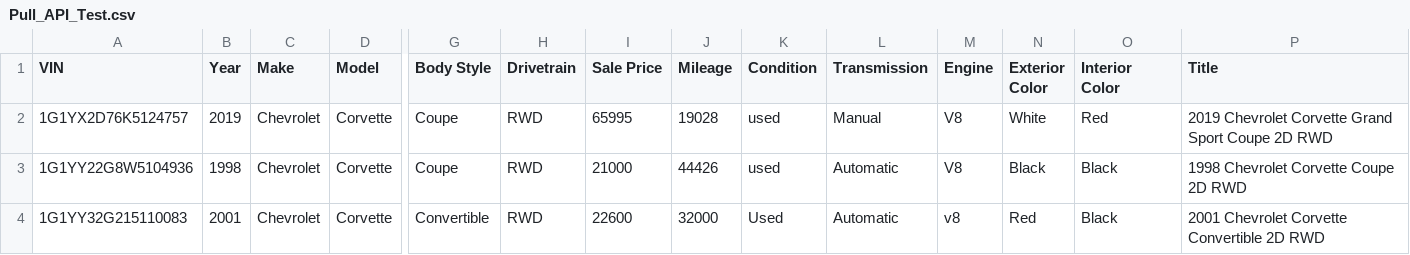
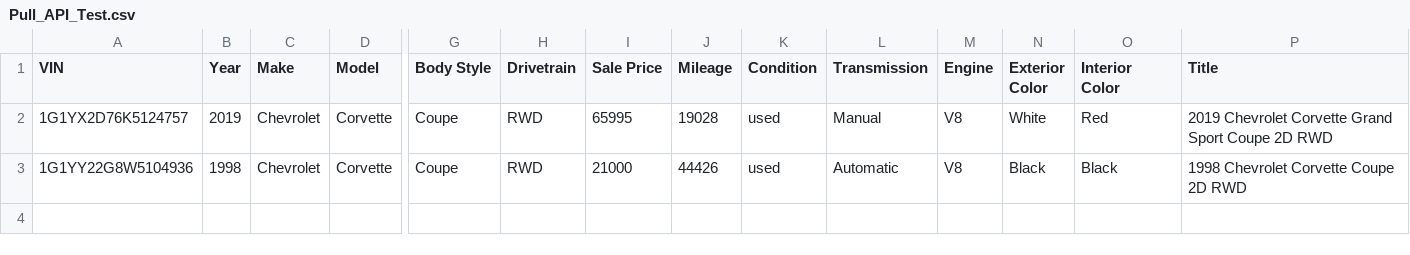
Before and after one commit to nwg5166/BimmerTrade-Pull-API-Test, a CSV file: Pull_API_Test.csv, drawn as a sheet; only a part is shown, gaps mark what is left out; rows hold the shown columns only; the diff names each change by its address in the sheet, - before the commit and + after, or states it on an @@ line.

Commit message:
Modify vehicle entries in Pull_API_Test.csv
Updated vehicle details and descriptions in Pull_API_Test.csv.

```diff
--- a/Pull_API_Test.csv
+++ b/Pull_API_Test.csv
-row 4: 1G1YY32G215110083 | 2001 | Chevrolet | Corvette | Convertible | RWD | 22600 | 32000 | Used | Automatic | v8 | Red | Black | 2001 Chevrolet Corvette Convertible 2D RWD
```
